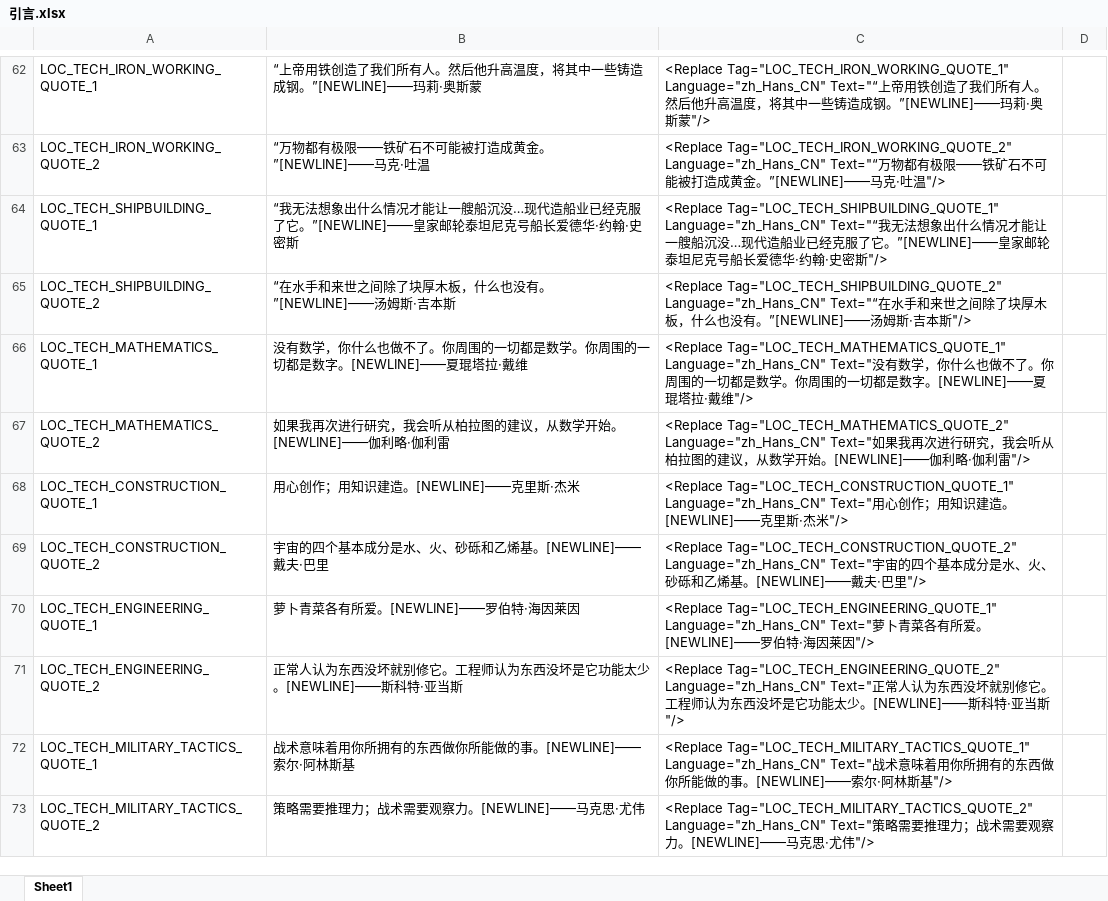
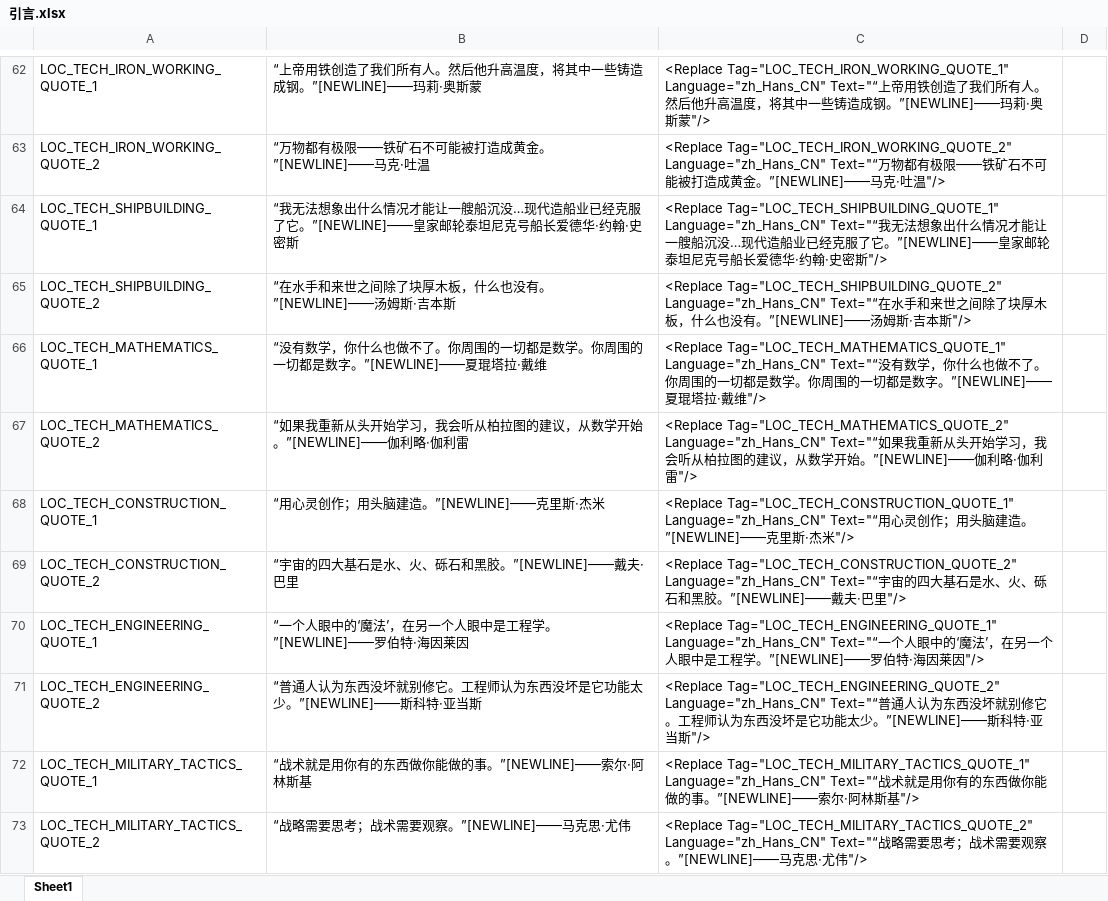
Before and after one commit to dwughjsd/Sistine_civ6mod, an Excel workbook: 文档/本地化修正/引言.xlsx, sheet Sheet1, drawn as a sheet; only a part is shown, gaps mark what is left out; values as stored, in another font and other column widths than the file's, no borders; the diff covers the shown part only; the diff names each change by its address in the sheet, - before the commit and + after, or states it on an @@ line.

Commit message:
Update 引言.xlsx

```diff
--- a/文档/本地化修正/引言.xlsx (sheet Sheet1)
+++ b/文档/本地化修正/引言.xlsx (sheet Sheet1)
-B66: 没有数学，你什么也做不了。你周围的一切都是数学。你周围的一切都是数字。[NEWLINE]——夏琨塔拉…
+B66: “没有数学，你什么也做不了。你周围的一切都是数学。你周围的一切都是数字。”[NEWLINE]——夏琨塔拉…
-C66: …Tag="LOC_TECH_MATHEMATICS_QUOTE_1" Language="zh_Hans_CN" Text="没有数学，你什么也做不了。你周围的一切都是数学。你周围的一切都是数字。[NEWLINE]——夏琨…
+C66: …Tag="LOC_TECH_MATHEMATICS_QUOTE_1" Language="zh_Hans_CN" Text="“没有数学，你什么也做不了。你周围的一切都是数学。你周围的一切都是数字。”[NEWLINE]——夏琨…
-B67: 如果我再次进行研究，我会听从柏拉图的建议，从数学开始。[NEWLINE]——伽利略·…
+B67: “如果我重新从头开始学习，我会听从柏拉图的建议，从数学开始。”[NEWLINE]——伽利略·…
-C67: …Tag="LOC_TECH_MATHEMATICS_QUOTE_2" Language="zh_Hans_CN" Text="如果我再次进行研究，我会听从柏拉图的建议，从数学开始。[NEWLINE]——伽利…
+C67: …Tag="LOC_TECH_MATHEMATICS_QUOTE_2" Language="zh_Hans_CN" Text="“如果我重新从头开始学习，我会听从柏拉图的建议，从数学开始。”[NEWLINE]——伽利…
-B68: 用心创作；用知识建造。[NEWLINE]——克里斯·杰米
+B68: “用心灵创作；用头脑建造。”[NEWLINE]——克里斯·杰米
-C68: …Tag="LOC_TECH_CONSTRUCTION_QUOTE_1" Language="zh_Hans_CN" Text="用心创作；用知识建造。[NEWLINE]——克里…
+C68: …Tag="LOC_TECH_CONSTRUCTION_QUOTE_1" Language="zh_Hans_CN" Text="“用心灵创作；用头脑建造。”[NEWLINE]——克里…
-B69: 宇宙的四个基本成分是水、火、砂砾和乙烯基。[NEWLINE]——戴夫·巴里
+B69: “宇宙的四大基石是水、火、砾石和黑胶。”[NEWLINE]——戴夫·巴里
-C69: …Tag="LOC_TECH_CONSTRUCTION_QUOTE_2" Language="zh_Hans_CN" Text="宇宙的四个基本成分是水、火、砂砾和乙烯基。[NEWLINE]——戴夫…
+C69: …Tag="LOC_TECH_CONSTRUCTION_QUOTE_2" Language="zh_Hans_CN" Text="“宇宙的四大基石是水、火、砾石和黑胶。”[NEWLINE]——戴夫…
-B70: 萝卜青菜各有所爱。[NEWLINE]——罗伯特·海因莱因
+B70: “一个人眼中的‘魔法’，在另一个人眼中是工程学。”[NEWLINE]——罗伯特·海因莱因
-C70: …Tag="LOC_TECH_ENGINEERING_QUOTE_1" Language="zh_Hans_CN" Text="萝卜青菜各有所爱。[NEWLINE]——罗伯…
+C70: …Tag="LOC_TECH_ENGINEERING_QUOTE_1" Language="zh_Hans_CN" Text="“一个人眼中的‘魔法’，在另一个人眼中是工程学。”[NEWLINE]——罗伯…
-B71: 正常人认为东西没坏就别修它。工程师认为东西没坏是它功能太少。[NEWLINE]——斯科特·…
+B71: “普通人认为东西没坏就别修它。工程师认为东西没坏是它功能太少。”[NEWLINE]——斯科特·…
-C71: …Tag="LOC_TECH_ENGINEERING_QUOTE_2" Language="zh_Hans_CN" Text="正常人认为东西没坏就别修它。工程师认为东西没坏是它功能太少。[NEWLINE]——斯科…
+C71: …Tag="LOC_TECH_ENGINEERING_QUOTE_2" Language="zh_Hans_CN" Text="“普通人认为东西没坏就别修它。工程师认为东西没坏是它功能太少。”[NEWLINE]——斯科…
-B72: 战术意味着用你所拥有的东西做你所能做的事。[NEWLINE]——索尔·阿林斯基
+B72: “战术就是用你有的东西做你能做的事。”[NEWLINE]——索尔·阿林斯基
-C72: …Tag="LOC_TECH_MILITARY_TACTICS_QUOTE_1" Language="zh_Hans_CN" Text="战术意味着用你所拥有的东西做你所能做的事。[NEWLINE]——索尔…
+C72: …Tag="LOC_TECH_MILITARY_TACTICS_QUOTE_1" Language="zh_Hans_CN" Text="“战术就是用你有的东西做你能做的事。”[NEWLINE]——索尔…
-B73: 策略需要推理力；战术需要观察力。[NEWLINE]——马克思·尤伟
+B73: “战略需要思考；战术需要观察。”[NEWLINE]——马克思·尤伟
-C73: …Tag="LOC_TECH_MILITARY_TACTICS_QUOTE_2" Language="zh_Hans_CN" Text="策略需要推理力；战术需要观察力。[NEWLINE]——马克…
+C73: …Tag="LOC_TECH_MILITARY_TACTICS_QUOTE_2" Language="zh_Hans_CN" Text="“战略需要思考；战术需要观察。”[NEWLINE]——马克…
```
Also changed, not shown: 235 edited cells elsewhere in this sheet.
